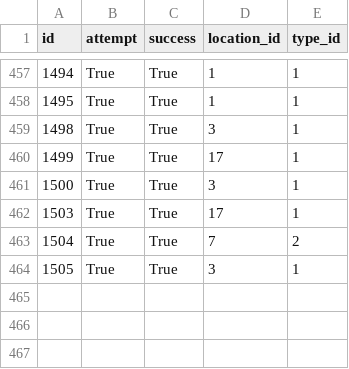
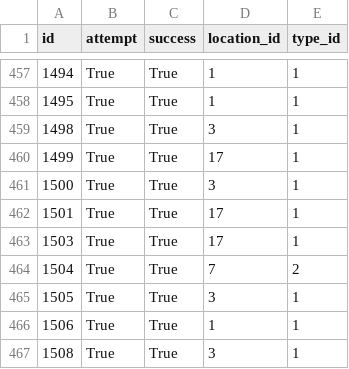
Before and after one commit to joan-espar/spacexnumbers, a CSV file: spacex_rel_db/landing.csv, drawn as a sheet; only a part is shown, gaps mark what is left out.

```diff
--- a/spacex_rel_db/landing.csv
+++ b/spacex_rel_db/landing.csv
@@ -461,2 +461,3 @@ id,attempt,success,location_id,type_id
 1500,True,True,3,1
+1501,True,True,17,1
 1503,True,True,17,1
@@ -464 +465,3 @@ id,attempt,success,location_id,type_id
 1505,True,True,3,1
+1506,True,True,1,1
+1508,True,True,3,1
```
Also changed, not shown: frontend/public/data/table_launch_1.csv, spacex_rel_db/launch.csv, 31 other files.
